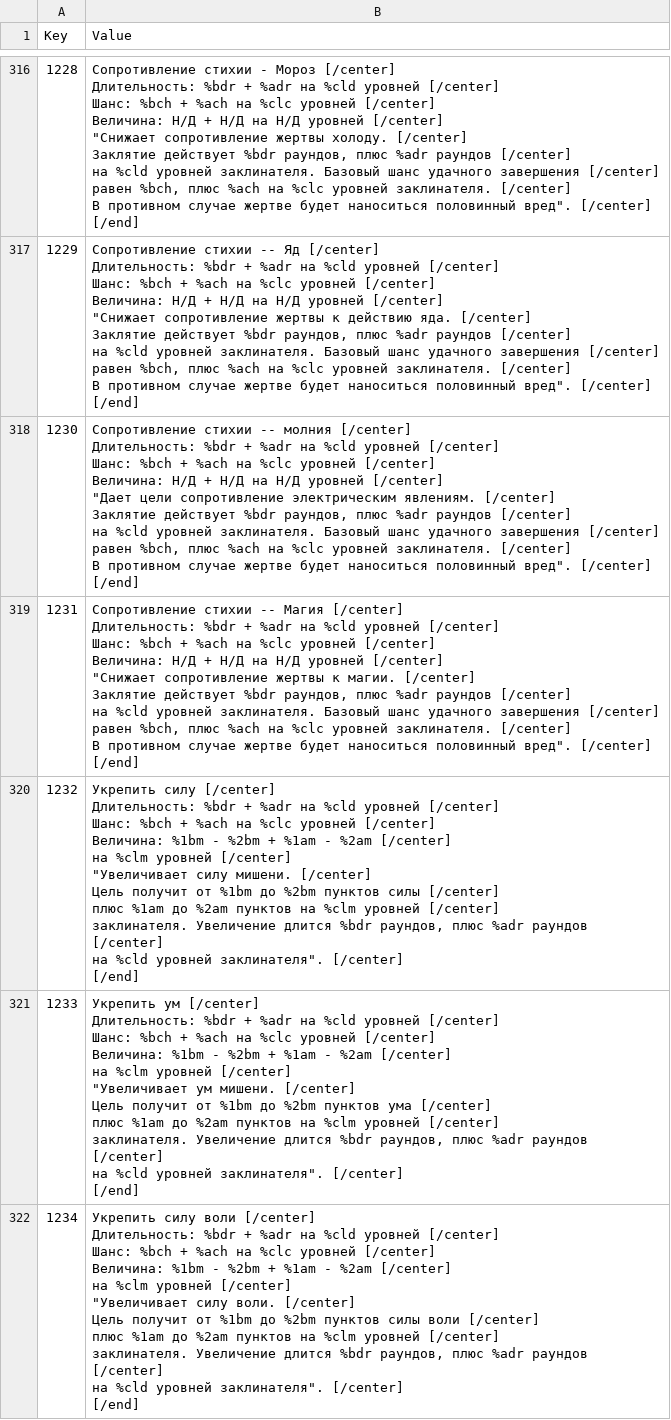
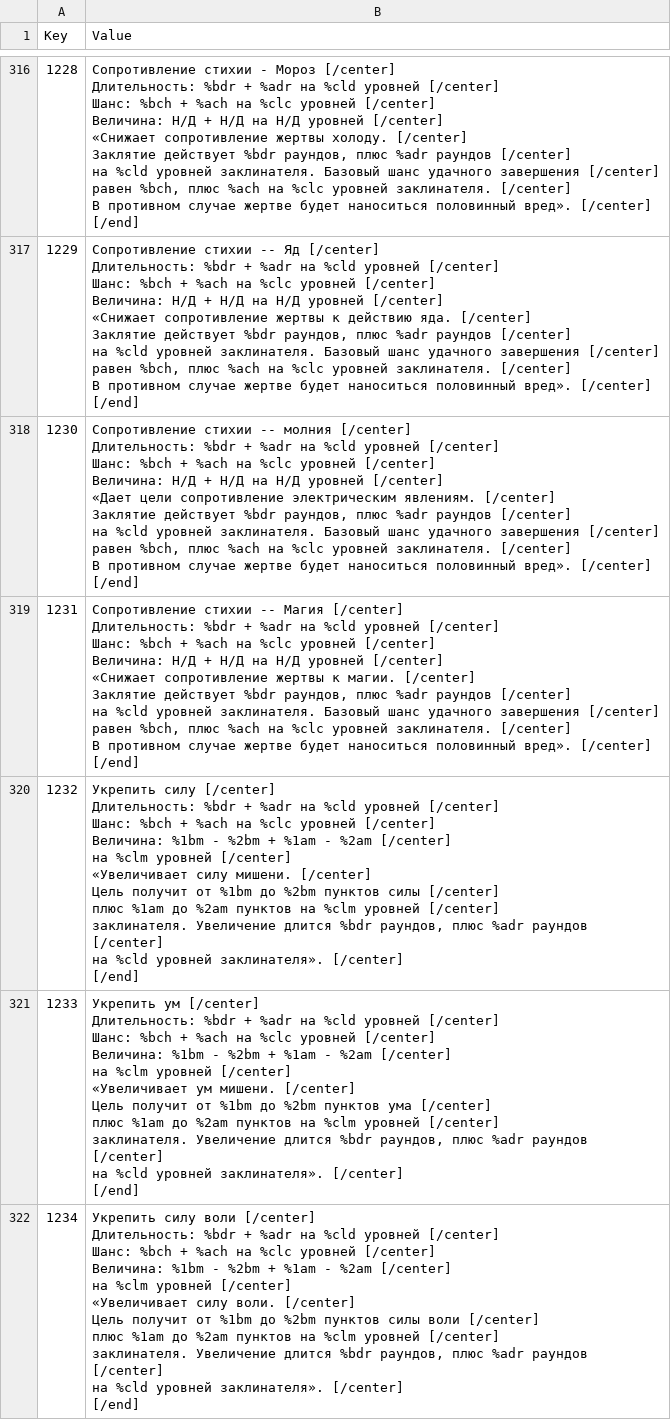
Before and after one commit to Jagget/Daggerfall-Rus, a CSV file: Daggerfall/Text/Internal_RSC.csv, drawn as a sheet; only a part is shown, gaps mark what is left out; ↵ is a line break in a cell; the diff covers the shown part only; the diff names each change by its address in the sheet, - before the commit and + after, or states it on an @@ line.

```diff
--- a/Daggerfall/Text/Internal_RSC.csv
+++ b/Daggerfall/Text/Internal_RSC.csv
-B316 (Value): …уровней [/center] ↵ "Снижает сопротивление жертвы холоду. [/center] ↵ Заклятие действует %bdr раундов, плюс %adr раундов [/center] ↵ на %cld уровней заклинателя. Базовый шанс удачного завершения [/center] ↵ равен %bch, плюс %ach на %clc уровней заклинателя. [/center] ↵ В противном случае жертве будет наноситься половинный вред". [/center] ↵ [/end]
+B316 (Value): …уровней [/center] ↵ «Снижает сопротивление жертвы холоду. [/center] ↵ Заклятие действует %bdr раундов, плюс %adr раундов [/center] ↵ на %cld уровней заклинателя. Базовый шанс удачного завершения [/center] ↵ равен %bch, плюс %ach на %clc уровней заклинателя. [/center] ↵ В противном случае жертве будет наноситься половинный вред». [/center] ↵ [/end]
-B317 (Value): …уровней [/center] ↵ "Снижает сопротивление жертвы к действию яда. [/center] ↵ Заклятие действует %bdr раундов, плюс %adr раундов [/center] ↵ на %cld уровней заклинателя. Базовый шанс удачного завершения [/center] ↵ равен %bch, плюс %ach на %clc уровней заклинателя. [/center] ↵ В противном случае жертве будет наноситься половинный вред". [/center] ↵ [/end]
+B317 (Value): …уровней [/center] ↵ «Снижает сопротивление жертвы к действию яда. [/center] ↵ Заклятие действует %bdr раундов, плюс %adr раундов [/center] ↵ на %cld уровней заклинателя. Базовый шанс удачного завершения [/center] ↵ равен %bch, плюс %ach на %clc уровней заклинателя. [/center] ↵ В противном случае жертве будет наноситься половинный вред». [/center] ↵ [/end]
-B318 (Value): …уровней [/center] ↵ "Дает цели сопротивление электрическим явлениям. [/center] ↵ Заклятие действует %bdr раундов, плюс %adr раундов [/center] ↵ на %cld уровней заклинателя. Базовый шанс удачного завершения [/center] ↵ равен %bch, плюс %ach на %clc уровней заклинателя. [/center] ↵ В противном случае жертве будет наноситься половинный вред". [/center] ↵ [/end]
+B318 (Value): …уровней [/center] ↵ «Дает цели сопротивление электрическим явлениям. [/center] ↵ Заклятие действует %bdr раундов, плюс %adr раундов [/center] ↵ на %cld уровней заклинателя. Базовый шанс удачного завершения [/center] ↵ равен %bch, плюс %ach на %clc уровней заклинателя. [/center] ↵ В противном случае жертве будет наноситься половинный вред». [/center] ↵ [/end]
-B319 (Value): …уровней [/center] ↵ "Снижает сопротивление жертвы к магии. [/center] ↵ Заклятие действует %bdr раундов, плюс %adr раундов [/center] ↵ на %cld уровней заклинателя. Базовый шанс удачного завершения [/center] ↵ равен %bch, плюс %ach на %clc уровней заклинателя. [/center] ↵ В противном случае жертве будет наноситься половинный вред". [/center] ↵ [/end]
+B319 (Value): …уровней [/center] ↵ «Снижает сопротивление жертвы к магии. [/center] ↵ Заклятие действует %bdr раундов, плюс %adr раундов [/center] ↵ на %cld уровней заклинателя. Базовый шанс удачного завершения [/center] ↵ равен %bch, плюс %ach на %clc уровней заклинателя. [/center] ↵ В противном случае жертве будет наноситься половинный вред». [/center] ↵ [/end]
-B320 (Value): …уровней [/center] ↵ "Увеличивает силу мишени. [/center] ↵ Цель получит от %1bm до %2bm пунктов силы [/center] ↵ плюс %1am до %2am пунктов на %clm уровней [/center] ↵ заклинателя. Увеличение длится %bdr раундов, плюс %adr раундов [/center] ↵ на %cld уровней заклинателя". [/center] ↵ [/end]
+B320 (Value): …уровней [/center] ↵ «Увеличивает силу мишени. [/center] ↵ Цель получит от %1bm до %2bm пунктов силы [/center] ↵ плюс %1am до %2am пунктов на %clm уровней [/center] ↵ заклинателя. Увеличение длится %bdr раундов, плюс %adr раундов [/center] ↵ на %cld уровней заклинателя». [/center] ↵ [/end]
-B321 (Value): …уровней [/center] ↵ "Увеличивает ум мишени. [/center] ↵ Цель получит от %1bm до %2bm пунктов ума [/center] ↵ плюс %1am до %2am пунктов на %clm уровней [/center] ↵ заклинателя. Увеличение длится %bdr раундов, плюс %adr раундов [/center] ↵ на %cld уровней заклинателя". [/center] ↵ [/end]
+B321 (Value): …уровней [/center] ↵ «Увеличивает ум мишени. [/center] ↵ Цель получит от %1bm до %2bm пунктов ума [/center] ↵ плюс %1am до %2am пунктов на %clm уровней [/center] ↵ заклинателя. Увеличение длится %bdr раундов, плюс %adr раундов [/center] ↵ на %cld уровней заклинателя». [/center] ↵ [/end]
-B322 (Value): …уровней [/center] ↵ "Увеличивает силу воли. [/center] ↵ Цель получит от %1bm до %2bm пунктов силы воли [/center] ↵ плюс %1am до %2am пунктов на %clm уровней [/center] ↵ заклинателя. Увеличение длится %bdr раундов, плюс %adr раундов [/center] ↵ на %cld уровней заклинателя". [/center] ↵ [/end]
+B322 (Value): …уровней [/center] ↵ «Увеличивает силу воли. [/center] ↵ Цель получит от %1bm до %2bm пунктов силы воли [/center] ↵ плюс %1am до %2am пунктов на %clm уровней [/center] ↵ заклинателя. Увеличение длится %bdr раундов, плюс %adr раундов [/center] ↵ на %cld уровней заклинателя». [/center] ↵ [/end]
```
Also changed, not shown: 165 edited cells elsewhere in this file, 44 other files.
